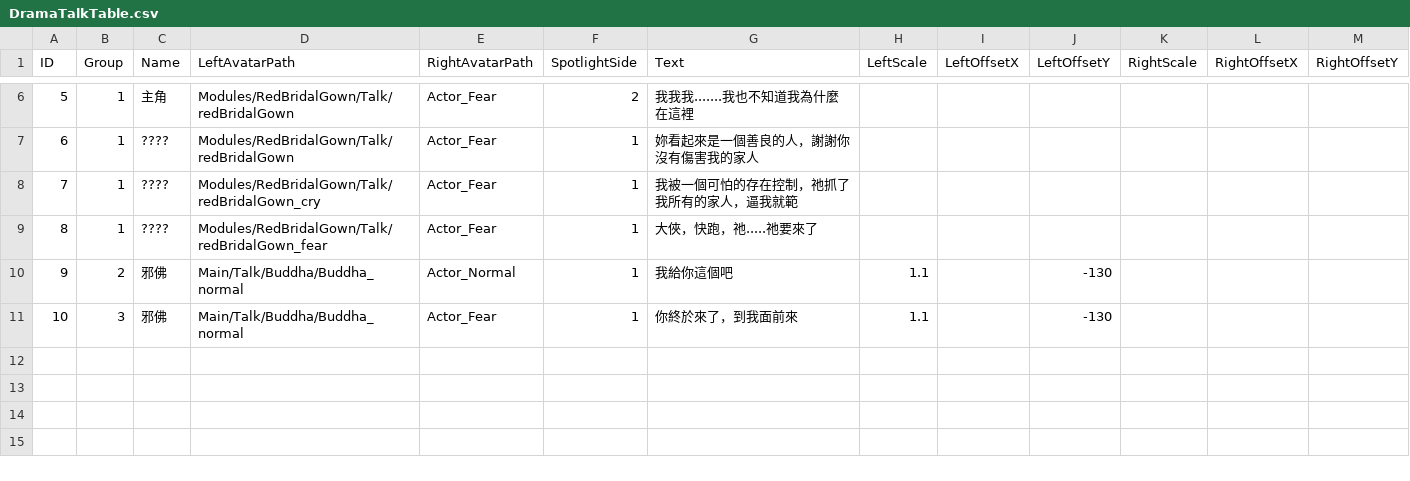
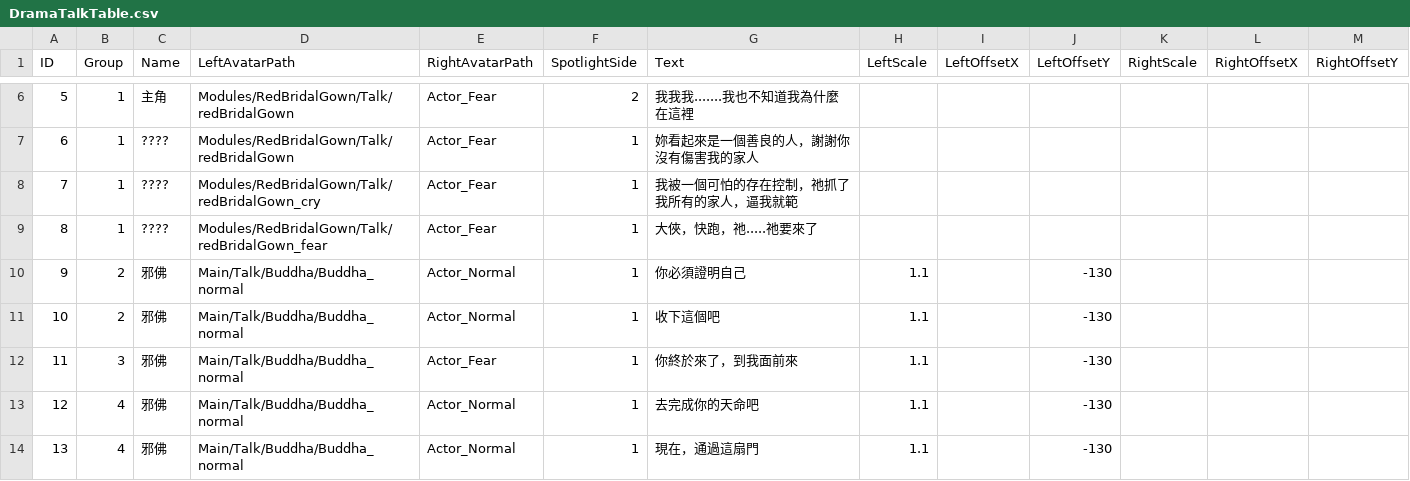
Before and after one commit to sorrowslee/DipanProj, a CSV file: DipanProj_Main/Assets/Data/DramaTalkTable.csv, drawn as a sheet; only a part is shown, gaps mark what is left out; addresses are those after the commit; the diff names each change by its address in the sheet, - before the commit and + after, or states it on an @@ line.

```diff
--- a/DipanProj_Main/Assets/Data/DramaTalkTable.csv
+++ b/DipanProj_Main/Assets/Data/DramaTalkTable.csv
+row 10: 9 | 2 | 邪佛 | Main/Talk/Buddha/Buddha_normal | Actor_Normal | 1 | 你必須證明自己 | 1.1 |  | -130
@@ column A (ID) renumbered between rows 11 and 12 @@
-G11 (Text): 我給你這個吧
+G11 (Text): 收下這個吧
+row 13: 12 | 4 | 邪佛 | Main/Talk/Buddha/Buddha_normal | Actor_Normal | 1 | 去完成你的天命吧 | 1.1 |  | -130
+row 14: 13 | 4 | 邪佛 | Main/Talk/Buddha/Buddha_normal | Actor_Normal | 1 | 現在，通過這扇門 | 1.1 |  | -130
```
Also changed, not shown: DipanProj_Main/Assets/Data/DramaTable.csv, 12 other files.
